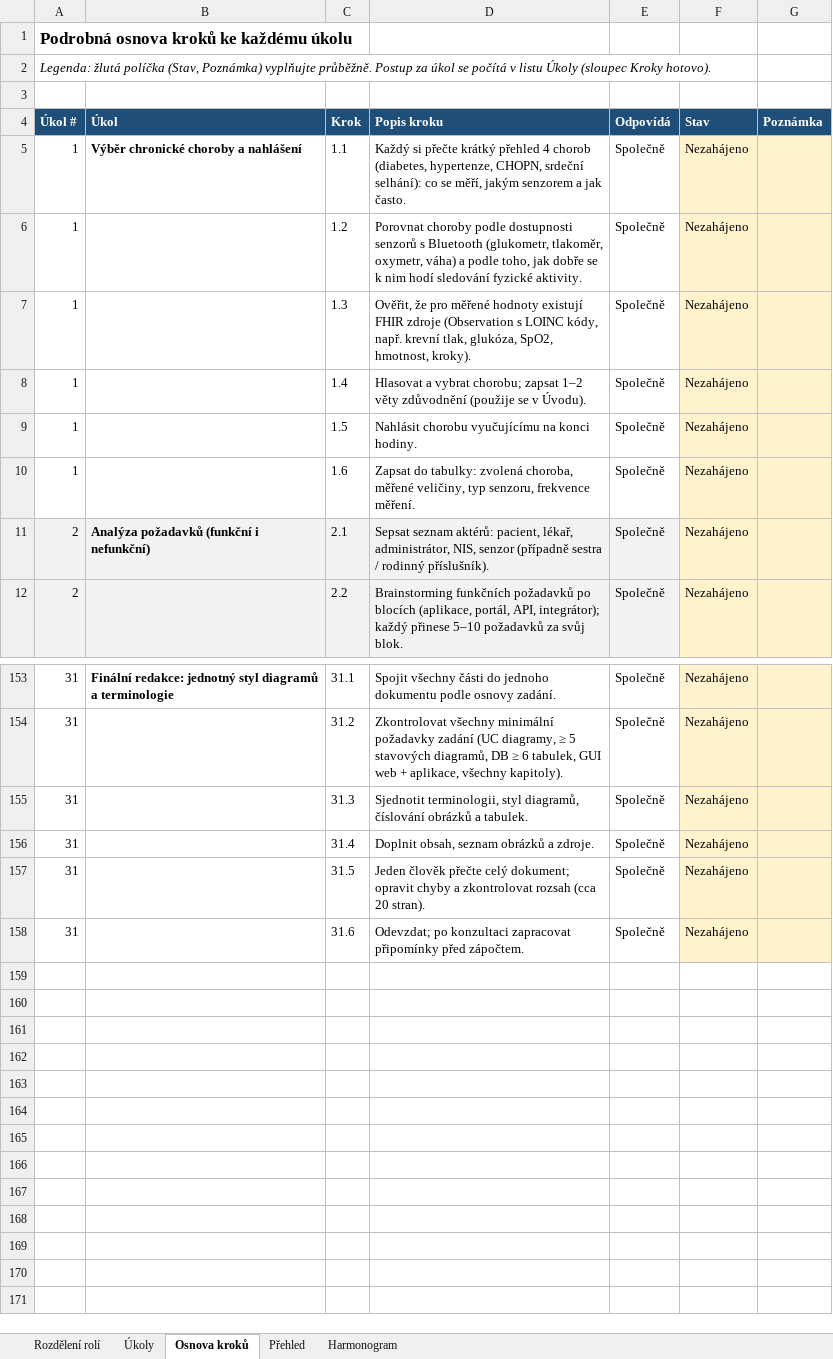
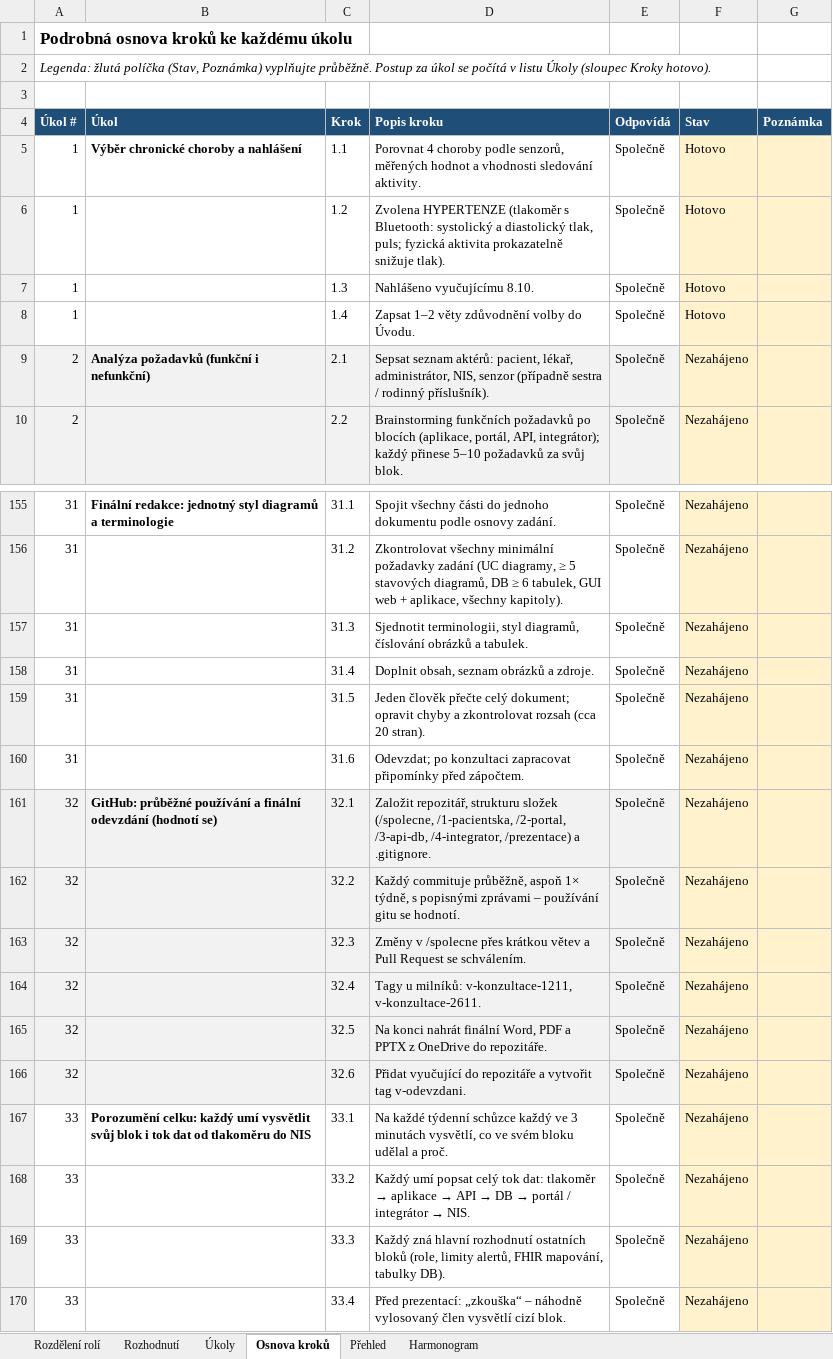
Before and after one commit to stastmar/SI_projekt, an Excel workbook: Rozdeleni_projektu_SI2.xlsx, sheet Osnova kroků, drawn as a sheet; only a part is shown, gaps mark what is left out; values as stored, in another font and other column widths than the file's, no borders; charts and pictures and conditional formats not drawn; removed rows and columns are numbered as before the commit, all else as after; the diff covers the shown part only; the diff names each change by its address in the sheet, - before the commit and + after, or states it on an @@ line.

Commit message:
start

```diff
--- a/Rozdeleni_projektu_SI2.xlsx (sheet Osnova kroků)
+++ b/Rozdeleni_projektu_SI2.xlsx (sheet Osnova kroků)
+sheet tab: Rozhodnutí
-D5 (Popis kroku): Každý si přečte krátký přehled 4 chorob (diabetes, hypertenze, CHOPN, srdeční selhání): co se měří, jakým senzorem a jak často.
+D5 (Popis kroku): Porovnat 4 choroby podle senzorů, měřených hodnot a vhodnosti sledování aktivity.
-F5:F8 (Stav): Nezahájeno
+F5:F8 (Stav): Hotovo
-D6 (Popis kroku): Porovnat choroby podle dostupnosti senzorů s Bluetooth (glukometr, tlakoměr, oxymetr, váha) a podle toho, jak dobře se k nim hodí sledování fyzické aktivity.
+D6 (Popis kroku): Zvolena HYPERTENZE (tlakoměr s Bluetooth: systolický a diastolický tlak, puls; fyzická aktivita prokazatelně snižuje tlak).
-D7 (Popis kroku): Ověřit, že pro měřené hodnoty existují FHIR zdroje (Observation s LOINC kódy, např. krevní tlak, glukóza, SpO2, hmotnost, kroky).
+D7 (Popis kroku): Nahlášeno vyučujícímu 8.10.
-D8 (Popis kroku): Hlasovat a vybrat chorobu; zapsat 1–2 věty zdůvodnění (použije se v Úvodu).
+D8 (Popis kroku): Zapsat 1–2 věty zdůvodnění volby do Úvodu.
-row 9: 1 |  | 1.5 | Nahlásit chorobu vyučujícímu na konci hodiny. | Společně | Nezahájeno
-row 10: 1 |  | 1.6 | Zapsat do tabulky: zvolená choroba, měřené veličiny, typ senzoru, frekvence měření. | Společně | Nezahájeno
+row 161: 32 | GitHub: průběžné používání a finální odevzdání (hodnotí se) | 32.1 | Založit repozitář, strukturu složek (/spolecne, /1-pacientska, /2-portal, /3-api-db, /4-integrator, /prezentace) a .gitignore. | Společně | Nezahájeno
+row 162: 32 |  | 32.2 | Každý commituje průběžně, aspoň 1× týdně, s popisnými zprávami – používání gitu se hodnotí. | Společně | Nezahájeno
+row 163: 32 |  | 32.3 | Změny v /spolecne přes krátkou větev a Pull Request se schválením. | Společně | Nezahájeno
+row 164: 32 |  | 32.4 | Tagy u milníků: v-konzultace-1211, v-konzultace-2611. | Společně | Nezahájeno
+row 165: 32 |  | 32.5 | Na konci nahrát finální Word, PDF a PPTX z OneDrive do repozitáře. | Společně | Nezahájeno
+row 166: 32 |  | 32.6 | Přidat vyučující do repozitáře a vytvořit tag v-odevzdani. | Společně | Nezahájeno
+row 167: 33 | Porozumění celku: každý umí vysvětlit svůj blok i tok dat od tlakoměru do NIS | 33.1 | Na každé týdenní schůzce každý ve 3 minutách vysvětlí, co ve svém bloku udělal a proč. | Společně | Nezahájeno
+row 168: 33 |  | 33.2 | Každý umí popsat celý tok dat: tlakoměr → aplikace → API → DB → portál / integrátor → NIS. | Společně | Nezahájeno
+row 169: 33 |  | 33.3 | Každý zná hlavní rozhodnutí ostatních bloků (role, limity alertů, FHIR mapování, tabulky DB). | Společně | Nezahájeno
+row 170: 33 |  | 33.4 | Před prezentací: „zkouška“ – náhodně vylosovaný člen vysvětlí cizí blok. | Společně | Nezahájeno
```
Also changed, not shown: 4 added rows and 52 edited cells elsewhere in this sheet, sheet Úkoly, sheet Přehled, sheet Harmonogram, sheet Rozdělení rolí, formulas that keep their value.
